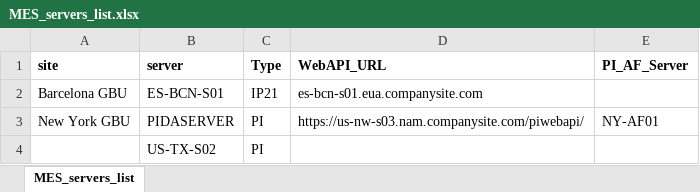
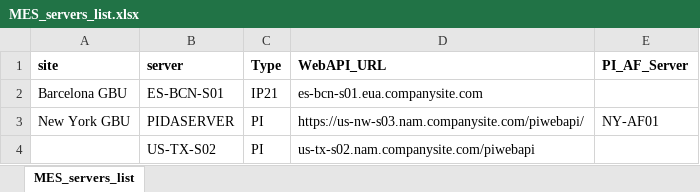
Before and after one commit to industrial-data/JMP-MES-connector, an Excel workbook: MES_servers_list.xlsx, sheet MES_servers_list, drawn as a sheet; values as stored, in another font and other column widths than the file's, no borders; the diff names each change by its address in the sheet, - before the commit and + after, or states it on an @@ line.

```diff
--- a/MES_servers_list.xlsx (sheet MES_servers_list)
+++ b/MES_servers_list.xlsx (sheet MES_servers_list)
-D4 (WebAPI_URL): (empty)
+D4 (WebAPI_URL): us-tx-s02.nam.companysite.com/piwebapi
```
Also changed, not shown: 10 other files.
